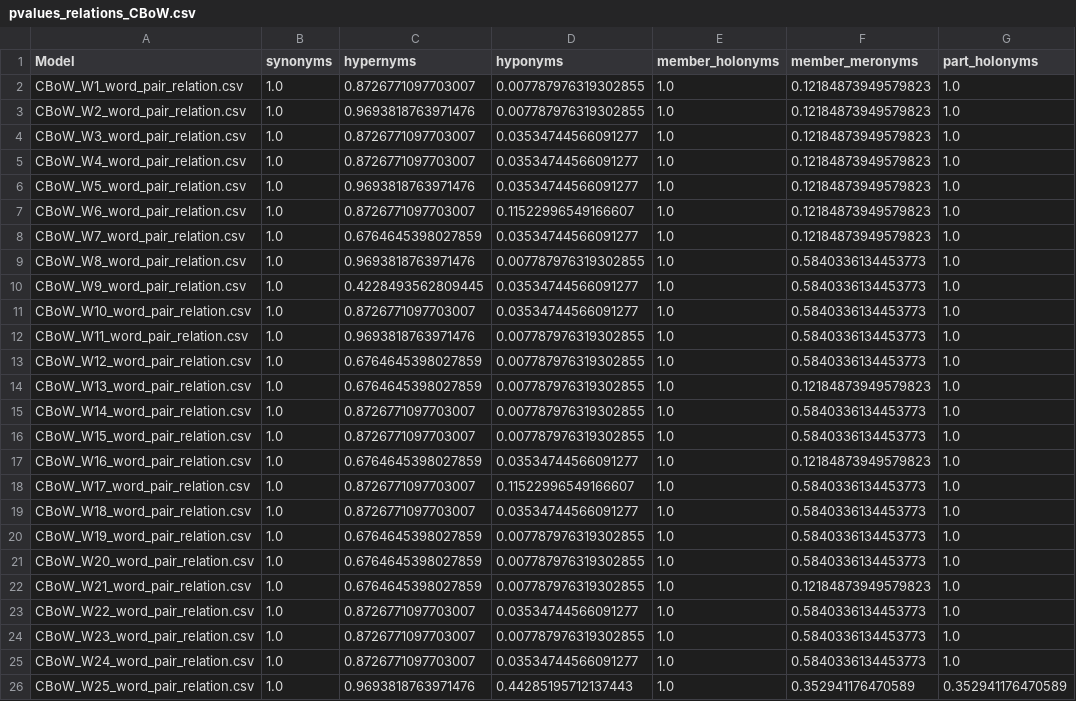
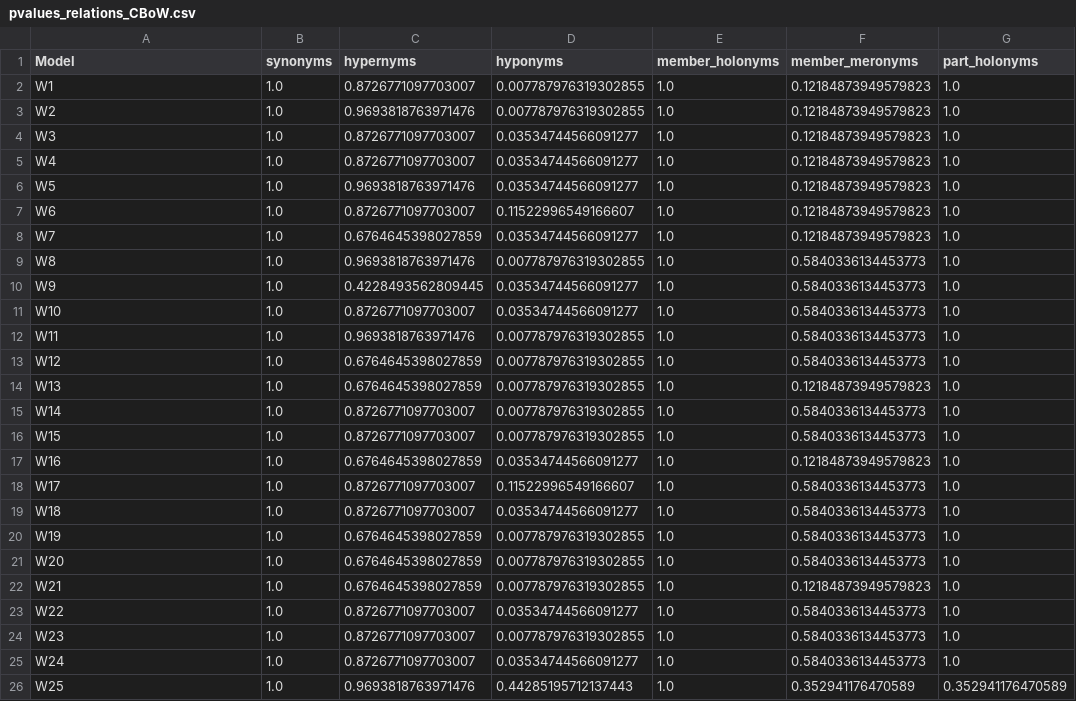
Before and after one commit to thorsteen/PhaseTransitionsInWordEmbeddings, a CSV file: data/WordPairRelations/pvalues_relations_CBoW.csv, drawn as a sheet; only a part is shown; the diff names each change by its address in the sheet, - before the commit and + after, or states it on an @@ line.

```diff
--- a/data/WordPairRelations/pvalues_relations_CBoW.csv
+++ b/data/WordPairRelations/pvalues_relations_CBoW.csv
-A2 (Model): CBoW_W1_word_pair_relation.csv
+A2 (Model): W1
-A3 (Model): CBoW_W2_word_pair_relation.csv
+A3 (Model): W2
-A4 (Model): CBoW_W3_word_pair_relation.csv
+A4 (Model): W3
-A5 (Model): CBoW_W4_word_pair_relation.csv
+A5 (Model): W4
-A6 (Model): CBoW_W5_word_pair_relation.csv
+A6 (Model): W5
-A7 (Model): CBoW_W6_word_pair_relation.csv
+A7 (Model): W6
-A8 (Model): CBoW_W7_word_pair_relation.csv
+A8 (Model): W7
-A9 (Model): CBoW_W8_word_pair_relation.csv
+A9 (Model): W8
-A10 (Model): CBoW_W9_word_pair_relation.csv
+A10 (Model): W9
-A11 (Model): CBoW_W10_word_pair_relation.csv
+A11 (Model): W10
-A12 (Model): CBoW_W11_word_pair_relation.csv
+A12 (Model): W11
-A13 (Model): CBoW_W12_word_pair_relation.csv
+A13 (Model): W12
-A14 (Model): CBoW_W13_word_pair_relation.csv
+A14 (Model): W13
-A15 (Model): CBoW_W14_word_pair_relation.csv
+A15 (Model): W14
-A16 (Model): CBoW_W15_word_pair_relation.csv
+A16 (Model): W15
-A17 (Model): CBoW_W16_word_pair_relation.csv
+A17 (Model): W16
-A18 (Model): CBoW_W17_word_pair_relation.csv
+A18 (Model): W17
-A19 (Model): CBoW_W18_word_pair_relation.csv
+A19 (Model): W18
-A20 (Model): CBoW_W19_word_pair_relation.csv
+A20 (Model): W19
-A21 (Model): CBoW_W20_word_pair_relation.csv
+A21 (Model): W20
-A22 (Model): CBoW_W21_word_pair_relation.csv
+A22 (Model): W21
-A23 (Model): CBoW_W22_word_pair_relation.csv
+A23 (Model): W22
-A24 (Model): CBoW_W23_word_pair_relation.csv
+A24 (Model): W23
-A25 (Model): CBoW_W24_word_pair_relation.csv
+A25 (Model): W24
-A26 (Model): CBoW_W25_word_pair_relation.csv
+A26 (Model): W25
```
Also changed, not shown: data/WordPairRelations/CBoW_word_pair_relation.csv, data/WordPairRelationsSimLex/CBoW_word_pair_relation.csv, 14 other files.
